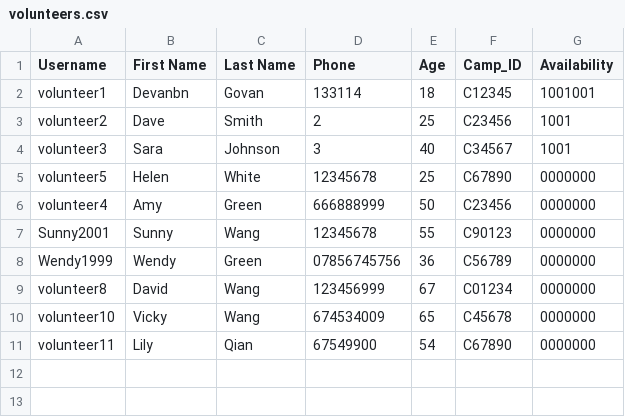
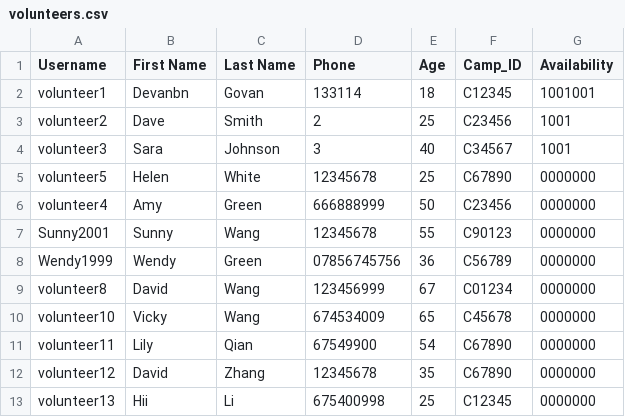
Before and after one commit to devangovind/intro-programming, a CSV file: files/volunteers.csv, drawn as a sheet.

Commit message:
update volunteers and camps_file

```diff
--- a/files/volunteers.csv
+++ b/files/volunteers.csv
@@ -11 +11,3 @@ volunteer10,Vicky,Wang,674534009,65,C45678,0000000
 volunteer11,Lily,Qian,67549900,54,C67890,0000000
+volunteer12,David,Zhang,12345678,35,C67890,0000000
+volunteer13,Hii,Li,675400998,25,C12345,0000000
```
Also changed, not shown: files/camps_file.csv, files/logindetails.csv, 1 other file.
